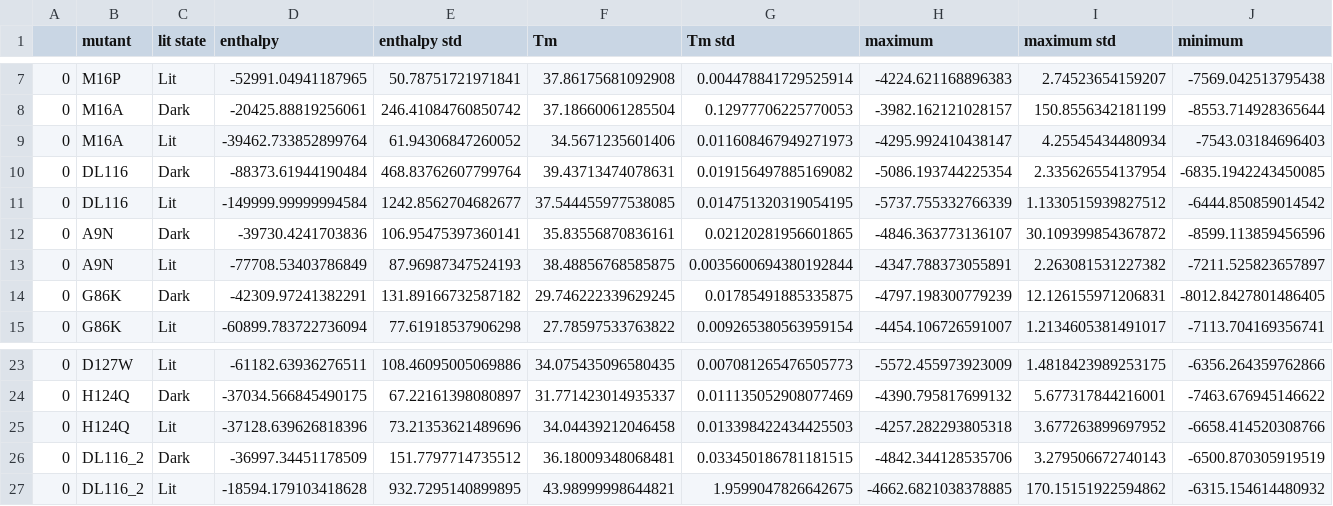
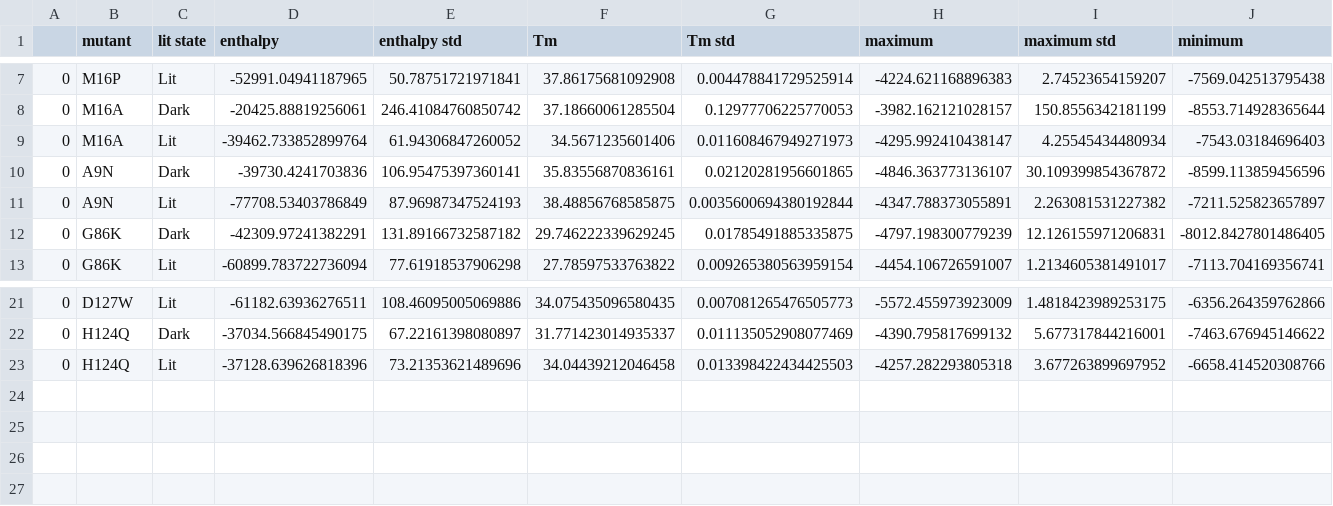
Before and after one commit to reynoldsk/DHFRLOV121_thermo, a CSV file: output/melt_df.csv, drawn as a sheet; only a part is shown, gaps mark what is left out; rows hold the shown columns only; the diff names each change by its address in the sheet, - before the commit and + after, or states it on an @@ line.

Commit message:
Updating the yml environment file and removing several data files that are unrelated to this MS

```diff
--- a/output/melt_df.csv
+++ b/output/melt_df.csv
-row 10: 0 | DL116 | Dark | -88373.61944190484 | 468.83762607799764 | 39.43713474078631 | 0.019156497885169082 | -5086.193744225354 | 2.335626554137954 | -6835.1942243450085
-row 11: 0 | DL116 | Lit | -149999.99999994584 | 1242.8562704682677 | 37.544455977538085 | 0.014751320319054195 | -5737.755332766339 | 1.1330515939827512 | -6444.850859014542
-row 26: 0 | DL116_2 | Dark | -36997.34451178509 | 151.7797714735512 | 36.18009348068481 | 0.033450186781181515 | -4842.344128535706 | 3.279506672740143 | -6500.870305919519
-row 27: 0 | DL116_2 | Lit | -18594.179103418628 | 932.7295140899895 | 43.98999998644821 | 1.9599047826642675 | -4662.6821038378885 | 170.15151922594862 | -6315.154614480932
```
Also changed, not shown: input_data/melt/list.csv, 11 other files.
